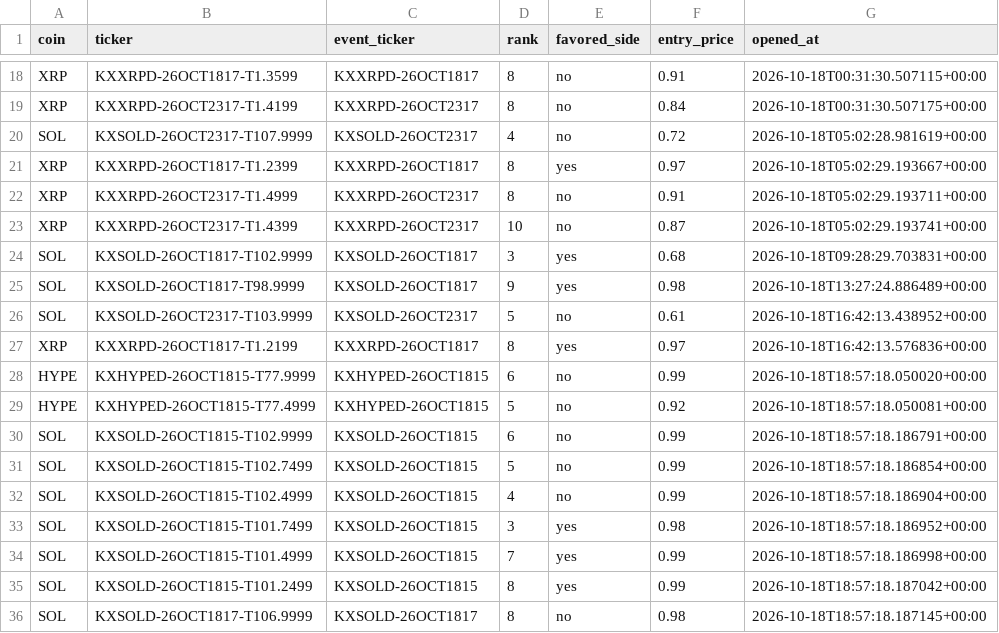
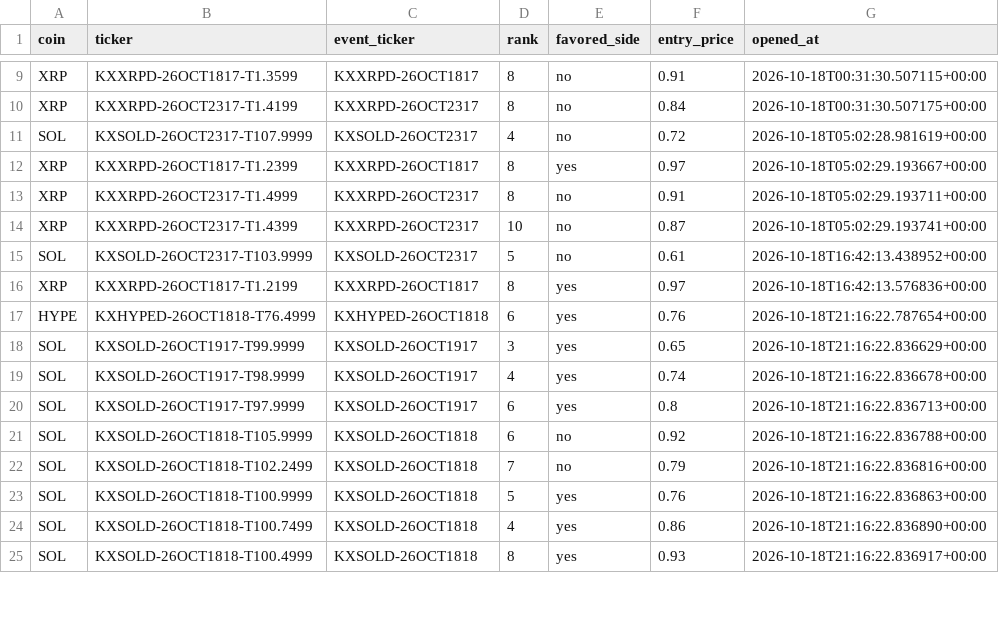
Before and after one commit to Prinxe-crypto/multicoin-midrank-bot, a CSV file: open_positions.csv, drawn as a sheet; only a part is shown, gaps mark what is left out; the diff covers the shown part only.

```diff
--- a/open_positions.csv
+++ b/open_positions.csv
@@ -23,14 +14,12 @@ XRP,KXXRPD-26OCT2317-T1.4999,KXXRPD-26OCT2317,8,no,0.91,2026-10-18T05:02:29.1937
 XRP,KXXRPD-26OCT2317-T1.4399,KXXRPD-26OCT2317,10,no,0.87,2026-10-18T05:02:29.193741+00:00
-SOL,KXSOLD-26OCT1817-T102.9999,KXSOLD-26OCT1817,3,yes,0.68,2026-10-18T09:28:29.703831+00:00
-SOL,KXSOLD-26OCT1817-T98.9999,KXSOLD-26OCT1817,9,yes,0.98,2026-10-18T13:27:24.886489+00:00
 SOL,KXSOLD-26OCT2317-T103.9999,KXSOLD-26OCT2317,5,no,0.61,2026-10-18T16:42:13.438952+00:00
 XRP,KXXRPD-26OCT1817-T1.2199,KXXRPD-26OCT1817,8,yes,0.97,2026-10-18T16:42:13.576836+00:00
-HYPE,KXHYPED-26OCT1815-T77.9999,KXHYPED-26OCT1815,6,no,0.99,2026-10-18T18:57:18.050020+00:00
-HYPE,KXHYPED-26OCT1815-T77.4999,KXHYPED-26OCT1815,5,no,0.92,2026-10-18T18:57:18.050081+00:00
-SOL,KXSOLD-26OCT1815-T102.9999,KXSOLD-26OCT1815,6,no,0.99,2026-10-18T18:57:18.186791+00:00
-SOL,KXSOLD-26OCT1815-T102.7499,KXSOLD-26OCT1815,5,no,0.99,2026-10-18T18:57:18.186854+00:00
-SOL,KXSOLD-26OCT1815-T102.4999,KXSOLD-26OCT1815,4,no,0.99,2026-10-18T18:57:18.186904+00:00
-SOL,KXSOLD-26OCT1815-T101.7499,KXSOLD-26OCT1815,3,yes,0.98,2026-10-18T18:57:18.186952+00:00
-SOL,KXSOLD-26OCT1815-T101.4999,KXSOLD-26OCT1815,7,yes,0.99,2026-10-18T18:57:18.186998+00:00
-SOL,KXSOLD-26OCT1815-T101.2499,KXSOLD-26OCT1815,8,yes,0.99,2026-10-18T18:57:18.187042+00:00
-SOL,KXSOLD-26OCT1817-T106.9999,KXSOLD-26OCT1817,8,no,0.98,2026-10-18T18:57:18.187145+00:00
+HYPE,KXHYPED-26OCT1818-T76.4999,KXHYPED-26OCT1818,6,yes,0.76,2026-10-18T21:16:22.787654+00:00
+SOL,KXSOLD-26OCT1917-T99.9999,KXSOLD-26OCT1917,3,yes,0.65,2026-10-18T21:16:22.836629+00:00
+SOL,KXSOLD-26OCT1917-T98.9999,KXSOLD-26OCT1917,4,yes,0.74,2026-10-18T21:16:22.836678+00:00
+SOL,KXSOLD-26OCT1917-T97.9999,KXSOLD-26OCT1917,6,yes,0.8,2026-10-18T21:16:22.836713+00:00
+SOL,KXSOLD-26OCT1818-T105.9999,KXSOLD-26OCT1818,6,no,0.92,2026-10-18T21:16:22.836788+00:00
+SOL,KXSOLD-26OCT1818-T102.2499,KXSOLD-26OCT1818,7,no,0.79,2026-10-18T21:16:22.836816+00:00
+SOL,KXSOLD-26OCT1818-T100.9999,KXSOLD-26OCT1818,5,yes,0.76,2026-10-18T21:16:22.836863+00:00
+SOL,KXSOLD-26OCT1818-T100.7499,KXSOLD-26OCT1818,4,yes,0.86,2026-10-18T21:16:22.836890+00:00
+SOL,KXSOLD-26OCT1818-T100.4999,KXSOLD-26OCT1818,8,yes,0.93,2026-10-18T21:16:22.836917+00:00
```
Also changed, not shown: 2 added rows and 12 removed rows elsewhere in this file, closed_positions.csv.
